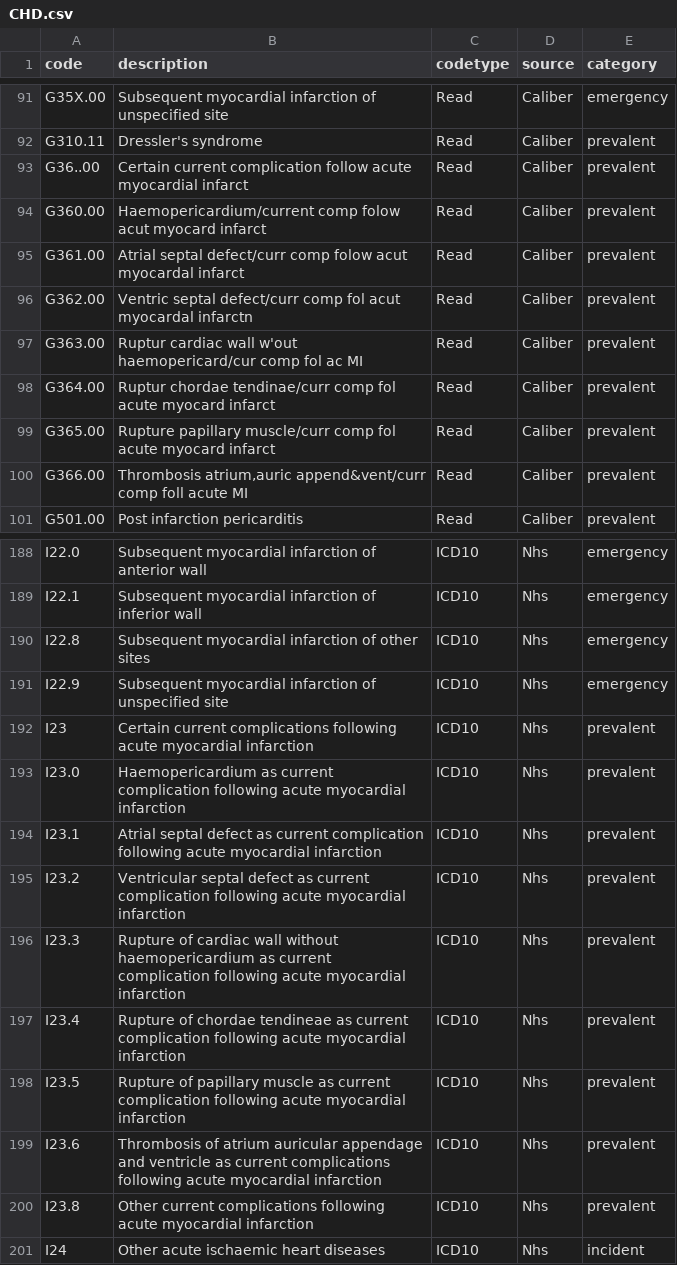
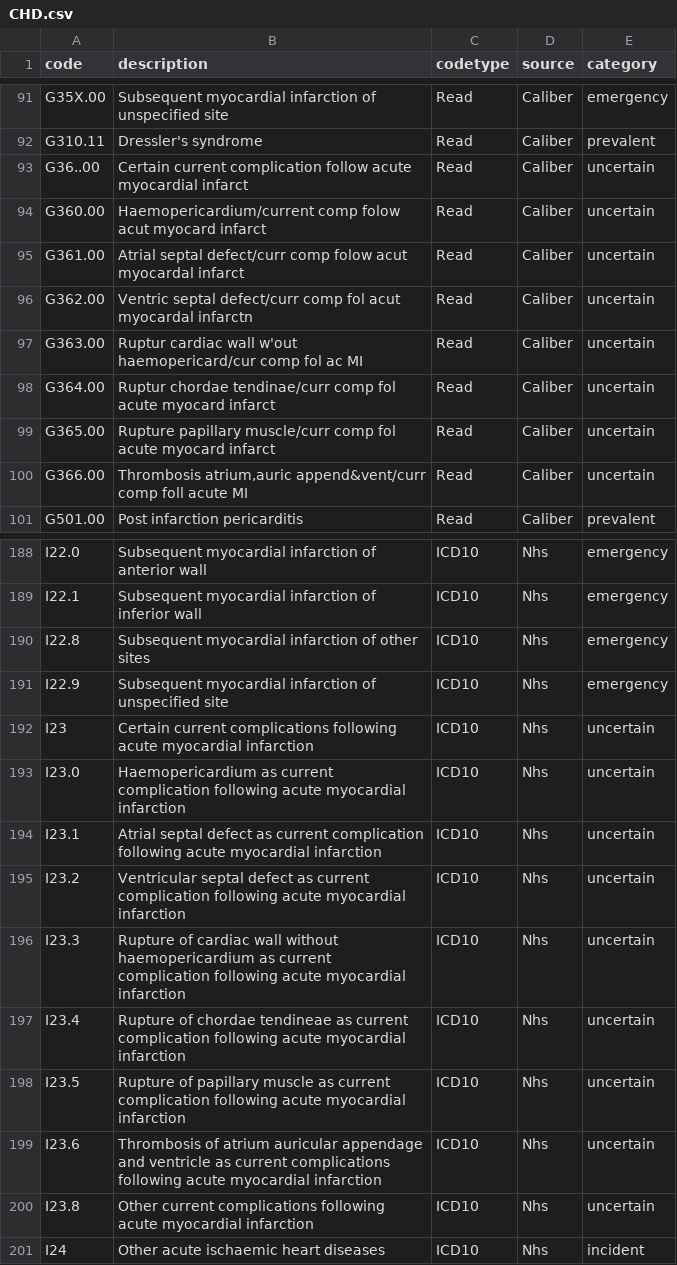
Before and after one commit to ekw26/Atlas-phenotypes, a CSV file: Completed codelists/CHD.csv, drawn as a sheet; only a part is shown, gaps mark what is left out; the diff covers the shown part only.

Commit message:
Add files via upload

```diff
--- a/Completed codelists/CHD.csv
+++ b/Completed codelists/CHD.csv
@@ -92,10 +92,10 @@ G35X.00,Subsequent myocardial infarction of unspecified site,Read,Caliber,emerge
 G310.11,Dressler's syndrome,Read,Caliber,prevalent
-G36..00,Certain current complication follow acute myocardial infarct,Read,Caliber,prevalent
-G360.00,Haemopericardium/current comp folow acut myocard infarct,Read,Caliber,prevalent
-G361.00,Atrial septal defect/curr comp folow acut myocardal infarct,Read,Caliber,prevalent
-G362.00,Ventric septal defect/curr comp fol acut myocardal infarctn,Read,Caliber,prevalent
-G363.00,Ruptur cardiac wall w'out haemopericard/cur comp fol ac MI,Read,Caliber,prevalent
-G364.00,Ruptur chordae tendinae/curr comp fol acute myocard infarct,Read,Caliber,prevalent
-G365.00,Rupture papillary muscle/curr comp fol acute myocard infarct,Read,Caliber,prevalent
-G366.00,"Thrombosis atrium,auric append&vent/curr comp foll acute MI",Read,Caliber,prevalent
+G36..00,Certain current complication follow acute myocardial infarct,Read,Caliber,uncertain
+G360.00,Haemopericardium/current comp folow acut myocard infarct,Read,Caliber,uncertain
+G361.00,Atrial septal defect/curr comp folow acut myocardal infarct,Read,Caliber,uncertain
+G362.00,Ventric septal defect/curr comp fol acut myocardal infarctn,Read,Caliber,uncertain
+G363.00,Ruptur cardiac wall w'out haemopericard/cur comp fol ac MI,Read,Caliber,uncertain
+G364.00,Ruptur chordae tendinae/curr comp fol acute myocard infarct,Read,Caliber,uncertain
+G365.00,Rupture papillary muscle/curr comp fol acute myocard infarct,Read,Caliber,uncertain
+G366.00,"Thrombosis atrium,auric append&vent/curr comp foll acute MI",Read,Caliber,uncertain
 G501.00,Post infarction pericarditis,Read,Caliber,prevalent
@@ -191,11 +191,11 @@ I22.8,Subsequent myocardial infarction of other sites,ICD10,Nhs,emergency
 I22.9,Subsequent myocardial infarction of unspecified site,ICD10,Nhs,emergency
-I23,Certain current complications following acute myocardial infarction,ICD10,Nhs,prevalent
-I23.0,Haemopericardium as current complication following acute myocardial infarction,ICD10,Nhs,prevalent
-I23.1,Atrial septal defect as current complication following acute myocardial infarction,ICD10,Nhs,prevalent
-I23.2,Ventricular septal defect as current complication following acute myocardial infarction,ICD10,Nhs,prevalent
-I23.3,Rupture of cardiac wall without haemopericardium as current complication following acute myocardial infarction,ICD10,Nhs,prevalent
-I23.4,Rupture of chordae tendineae as current complication following acute myocardial infarction,ICD10,Nhs,prevalent
-I23.5,Rupture of papillary muscle as current complication following acute myocardial infarction,ICD10,Nhs,prevalent
-I23.6,Thrombosis of atrium auricular appendage and ventricle as current complications following acute myocardial infarction,ICD10,Nhs,prevalent
-I23.8,Other current complications following acute myocardial infarction,ICD10,Nhs,prevalent
+I23,Certain current complications following acute myocardial infarction,ICD10,Nhs,uncertain
+I23.0,Haemopericardium as current complication following acute myocardial infarction,ICD10,Nhs,uncertain
+I23.1,Atrial septal defect as current complication following acute myocardial infarction,ICD10,Nhs,uncertain
+I23.2,Ventricular septal defect as current complication following acute myocardial infarction,ICD10,Nhs,uncertain
+I23.3,Rupture of cardiac wall without haemopericardium as current complication following acute myocardial infarction,ICD10,Nhs,uncertain
+I23.4,Rupture of chordae tendineae as current complication following acute myocardial infarction,ICD10,Nhs,uncertain
+I23.5,Rupture of papillary muscle as current complication following acute myocardial infarction,ICD10,Nhs,uncertain
+I23.6,Thrombosis of atrium auricular appendage and ventricle as current complications following acute myocardial infarction,ICD10,Nhs,uncertain
+I23.8,Other current complications following acute myocardial infarction,ICD10,Nhs,uncertain
 I24,Other acute ischaemic heart diseases,ICD10,Nhs,incident
```
Also changed, not shown: 8 edited cells elsewhere in this file.
